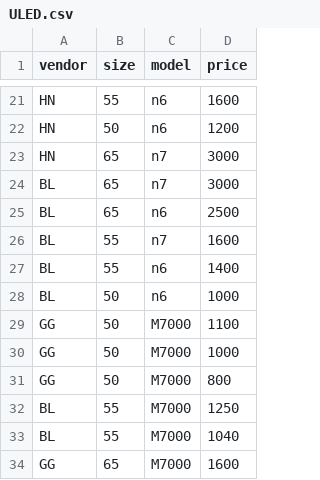
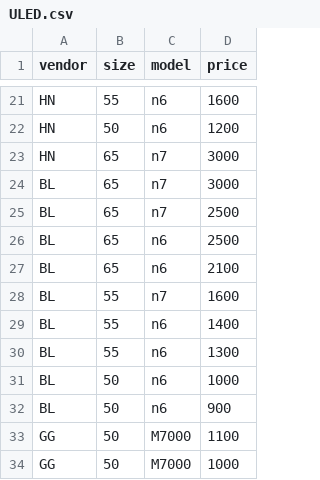
Before and after one commit to areff2000/plotly_training_Mar2017, a CSV file: ULED.csv, drawn as a sheet; only a part is shown, gaps mark what is left out; the shorter side is filled out with more unchanged rows.

```diff
--- a/ULED.csv
+++ b/ULED.csv
@@ -24,6 +24,10 @@ HN, 65, n7, 3000
 BL, 65, n7, 3000
+BL, 65, n7, 2500
 BL, 65, n6, 2500
+BL, 65, n6, 2100
 BL, 55, n7, 1600
 BL, 55, n6, 1400
+BL, 55, n6, 1300
 BL, 50, n6, 1000
+BL, 50, n6, 900
 GG, 50, M7000, 1100
```
Also changed, not shown: 1 other file.
